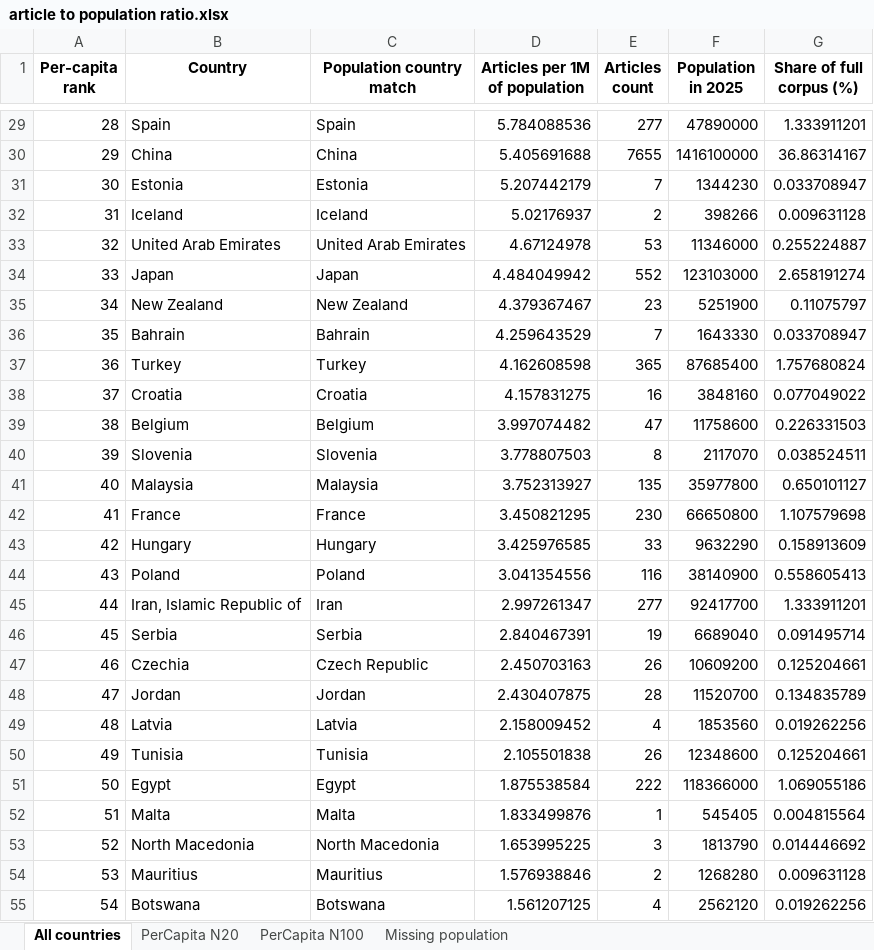
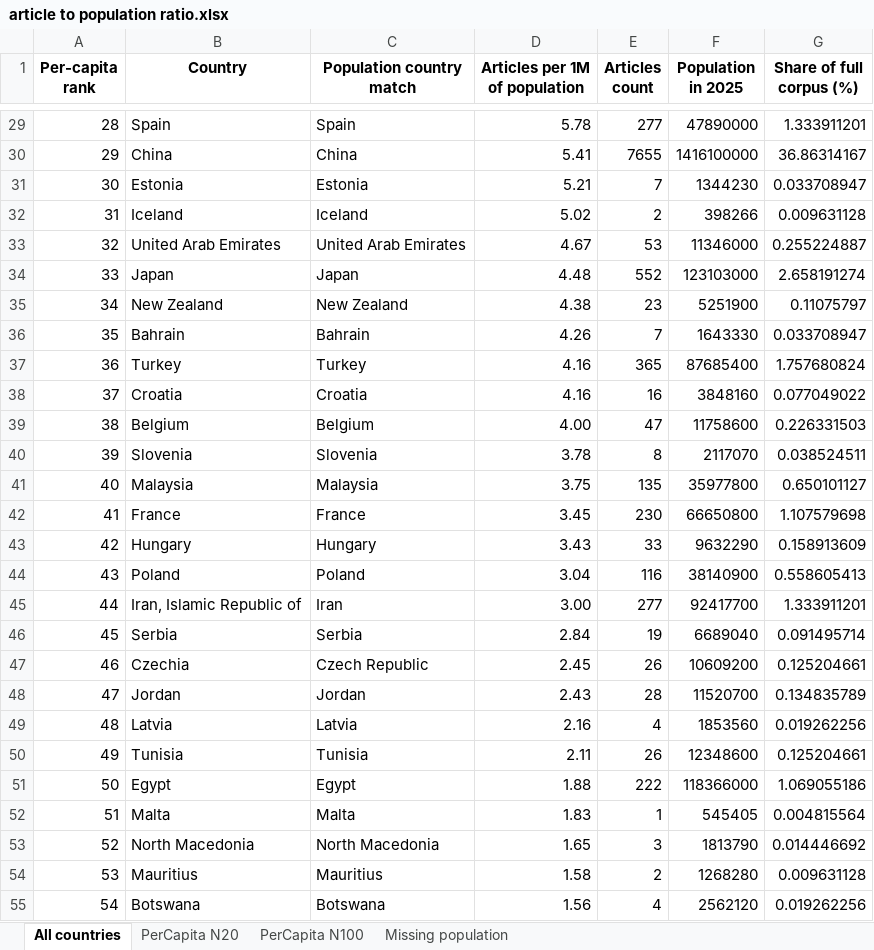
Before and after one commit to sciforce/OncoTagger, an Excel workbook: data/results/article to population ratio.xlsx, sheet All countries, drawn as a sheet; only a part is shown, gaps mark what is left out; values as stored, in another font and other column widths than the file's, no borders; the diff covers the shown part only; the diff names each change by its address in the sheet, - before the commit and + after, or states it on an @@ line.

```diff
--- a/data/results/article to population ratio.xlsx (sheet All countries)
+++ b/data/results/article to population ratio.xlsx (sheet All countries)
-D29 (Articles per 1M of population): 5.784088536
+D29 (Articles per 1M of population): 5.78
-D30 (Articles per 1M of population): 5.405691688
+D30 (Articles per 1M of population): 5.41
-D31 (Articles per 1M of population): 5.207442179
+D31 (Articles per 1M of population): 5.21
-D32 (Articles per 1M of population): 5.02176937
+D32 (Articles per 1M of population): 5.02
-D33 (Articles per 1M of population): 4.67124978
+D33 (Articles per 1M of population): 4.67
-D34 (Articles per 1M of population): 4.484049942
+D34 (Articles per 1M of population): 4.48
-D35 (Articles per 1M of population): 4.379367467
+D35 (Articles per 1M of population): 4.38
-D36 (Articles per 1M of population): 4.259643529
+D36 (Articles per 1M of population): 4.26
-D37 (Articles per 1M of population): 4.162608598
+D37 (Articles per 1M of population): 4.16
-D38 (Articles per 1M of population): 4.157831275
+D38 (Articles per 1M of population): 4.16
-D39 (Articles per 1M of population): 3.997074482
+D39 (Articles per 1M of population): 4.00
-D40 (Articles per 1M of population): 3.778807503
+D40 (Articles per 1M of population): 3.78
-D41 (Articles per 1M of population): 3.752313927
+D41 (Articles per 1M of population): 3.75
-D42 (Articles per 1M of population): 3.450821295
+D42 (Articles per 1M of population): 3.45
-D43 (Articles per 1M of population): 3.425976585
+D43 (Articles per 1M of population): 3.43
-D44 (Articles per 1M of population): 3.041354556
+D44 (Articles per 1M of population): 3.04
-D45 (Articles per 1M of population): 2.997261347
+D45 (Articles per 1M of population): 3.00
-D46 (Articles per 1M of population): 2.840467391
+D46 (Articles per 1M of population): 2.84
-D47 (Articles per 1M of population): 2.450703163
+D47 (Articles per 1M of population): 2.45
-D48 (Articles per 1M of population): 2.430407875
+D48 (Articles per 1M of population): 2.43
-D49 (Articles per 1M of population): 2.158009452
+D49 (Articles per 1M of population): 2.16
-D50 (Articles per 1M of population): 2.105501838
+D50 (Articles per 1M of population): 2.11
-D51 (Articles per 1M of population): 1.875538584
+D51 (Articles per 1M of population): 1.88
-D52 (Articles per 1M of population): 1.833499876
+D52 (Articles per 1M of population): 1.83
-D53 (Articles per 1M of population): 1.653995225
+D53 (Articles per 1M of population): 1.65
-D54 (Articles per 1M of population): 1.576938846
+D54 (Articles per 1M of population): 1.58
-D55 (Articles per 1M of population): 1.561207125
+D55 (Articles per 1M of population): 1.56
```
Also changed, not shown: 85 edited cells elsewhere in this sheet, 34 other files.
